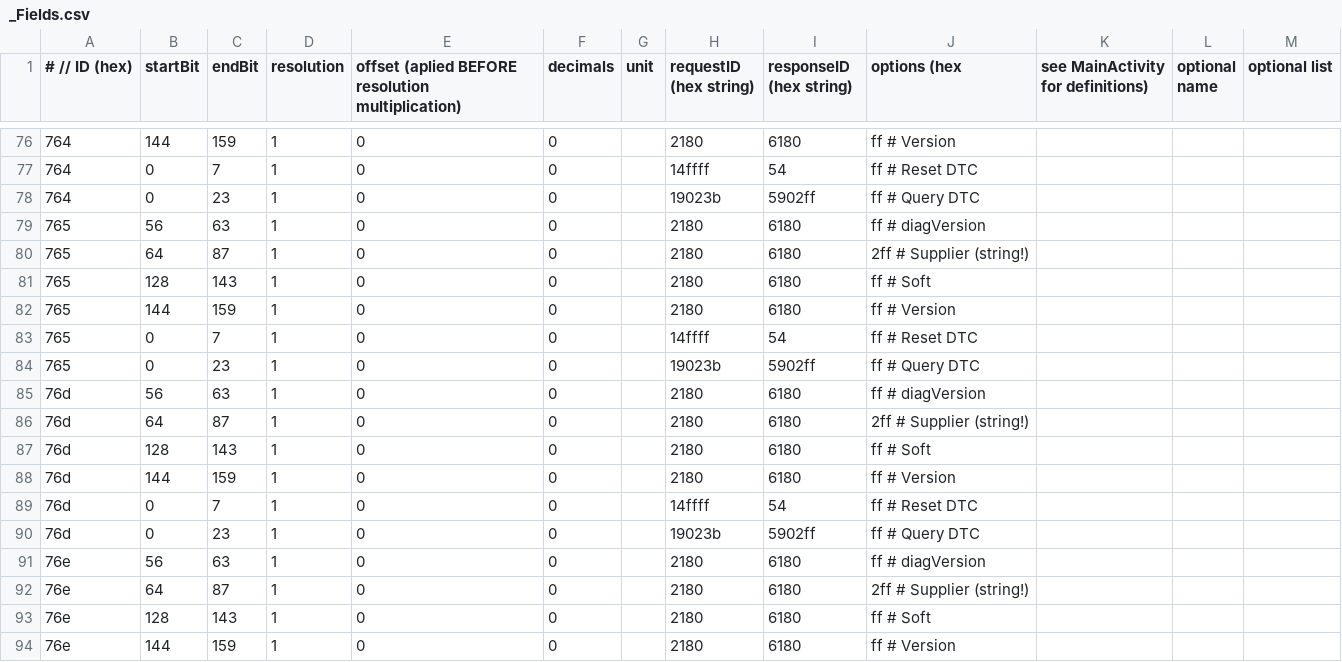
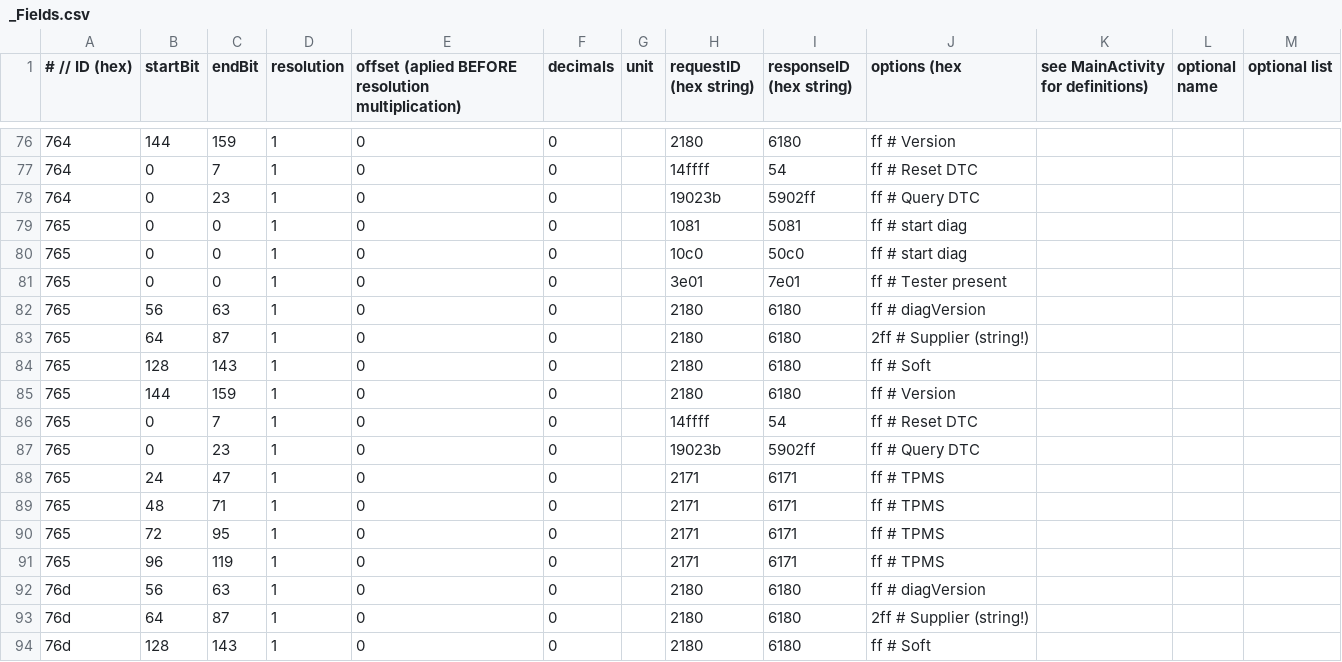
Before and after one commit to fesch/CanZE, a CSV file: app/src/main/assets/_Fields.csv, drawn as a sheet; only a part is shown, gaps mark what is left out; the shorter side is filled out with more unchanged rows.

Commit message:
TPMS getting / setting added. Linter suggestions Todo: soft code strings

```diff
--- a/app/src/main/assets/_Fields.csv
+++ b/app/src/main/assets/_Fields.csv
@@ -78,2 +78,5 @@
 764,0,23,1,0,0,,19023b,5902ff,ff # Query DTC
+765,0,0,1,0,0,,1081,5081,ff # start diag
+765,0,0,1,0,0,,10c0,50c0,ff # start diag
+765,0,0,1,0,0,,3e01,7e01,ff # Tester present
 765,56,63,1,0,0,,2180,6180,ff # diagVersion
@@ -84,2 +87,6 @@
 765,0,23,1,0,0,,19023b,5902ff,ff # Query DTC
+765,24,47,1,0,0,,2171,6171,ff # TPMS
+765,48,71,1,0,0,,2171,6171,ff # TPMS
+765,72,95,1,0,0,,2171,6171,ff # TPMS
+765,96,119,1,0,0,,2171,6171,ff # TPMS
 76d,56,63,1,0,0,,2180,6180,ff # diagVersion
```
Also changed, not shown: 2 other files.
